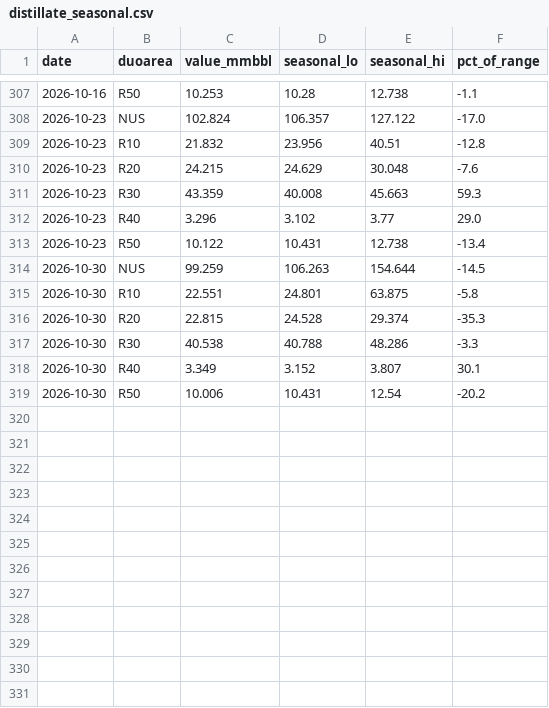
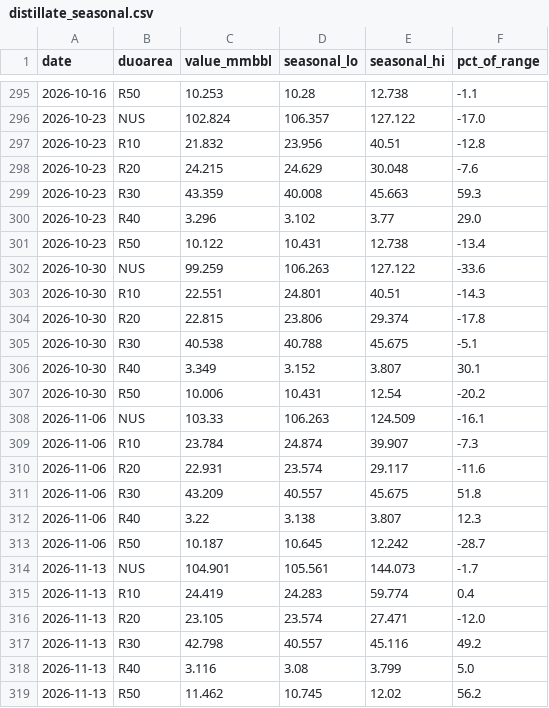
Before and after one commit to DataVizHonduran/boquin.github.io, a CSV file: reports/petroleum-stocks/data/distillate_seasonal.csv, drawn as a sheet; only a part is shown, gaps mark what is left out; the diff covers the shown part only.

```diff
--- a/reports/petroleum-stocks/data/distillate_seasonal.csv
+++ b/reports/petroleum-stocks/data/distillate_seasonal.csv
@@ -313,7 +301,19 @@ date,duoarea,value_mmbbl,seasonal_lo,seasonal_hi,pct_of_range
 2026-10-23,R50,10.122,10.431,12.738,-13.4
-2026-10-30,NUS,99.259,106.263,154.644,-14.5
-2026-10-30,R10,22.551,24.801,63.875,-5.8
-2026-10-30,R20,22.815,24.528,29.374,-35.3
-2026-10-30,R30,40.538,40.788,48.286,-3.3
+2026-10-30,NUS,99.259,106.263,127.122,-33.6
+2026-10-30,R10,22.551,24.801,40.51,-14.3
+2026-10-30,R20,22.815,23.806,29.374,-17.8
+2026-10-30,R30,40.538,40.788,45.675,-5.1
 2026-10-30,R40,3.349,3.152,3.807,30.1
 2026-10-30,R50,10.006,10.431,12.54,-20.2
+2026-11-06,NUS,103.33,106.263,124.509,-16.1
+2026-11-06,R10,23.784,24.874,39.907,-7.3
+2026-11-06,R20,22.931,23.574,29.117,-11.6
+2026-11-06,R30,43.209,40.557,45.675,51.8
+2026-11-06,R40,3.22,3.138,3.807,12.3
+2026-11-06,R50,10.187,10.645,12.242,-28.7
+2026-11-13,NUS,104.901,105.561,144.073,-1.7
+2026-11-13,R10,24.419,24.283,59.774,0.4
+2026-11-13,R20,23.105,23.574,27.471,-12.0
+2026-11-13,R30,42.798,40.557,45.116,49.2
+2026-11-13,R40,3.116,3.08,3.799,5.0
+2026-11-13,R50,11.462,10.745,12.02,56.2
```
Also changed, not shown: 12 removed rows and 10 edited cells elsewhere in this file, reports/petroleum-stocks/data/crude_raw.csv, reports/petroleum-stocks/data/crude_seasonal.csv, 7 other files.
